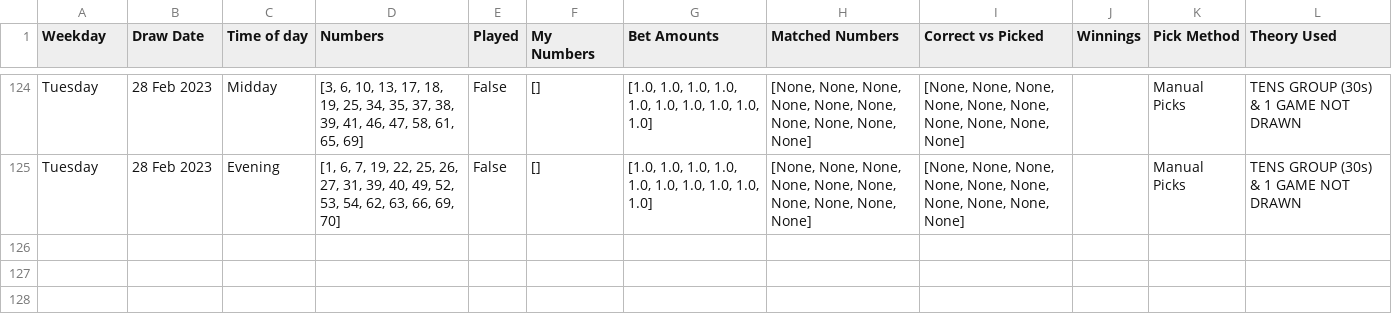
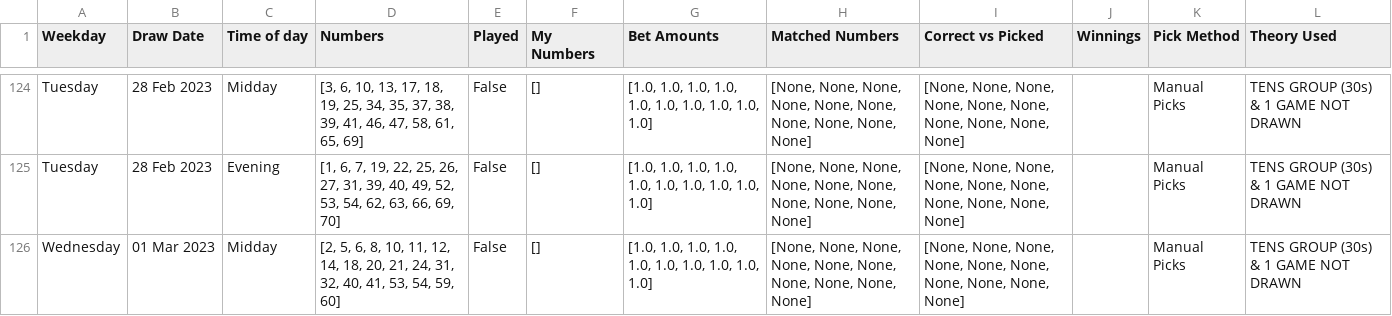
Before and after one commit to Peterstangolis/lottery_tracking_dashboard, a CSV file: data/keno_lottery_stats.csv, drawn as a sheet; only a part is shown, gaps mark what is left out.

```diff
--- a/data/keno_lottery_stats.csv
+++ b/data/keno_lottery_stats.csv
@@ -125 +125,2 @@ Tuesday,28 Feb 2023,Midday,"[3, 6, 10, 13, 17, 18, 19, 25, 34, 35, 37, 38, 39, 4
 Tuesday,28 Feb 2023,Evening,"[1, 6, 7, 19, 22, 25, 26, 27, 31, 39, 40, 49, 52, 53, 54, 62, 63, 66, 69, 70]",False,[],"[1.0, 1.0, 1.0, 1.0, 1.0, 1.0, 1.0, 1.0, 1.0, 1.0]","[None, None, None, None, None, None, None, None, None, None]","[None, None, None, None, None, None, None, None, None, None]",,Manual Picks,TENS GROUP (30s) & 1 GAME NOT DRAWN
+Wednesday,01 Mar 2023,Midday,"[2, 5, 6, 8, 10, 11, 12, 14, 18, 20, 21, 24, 31, 32, 40, 41, 53, 54, 59, 60]",False,[],"[1.0, 1.0, 1.0, 1.0, 1.0, 1.0, 1.0, 1.0, 1.0, 1.0]","[None, None, None, None, None, None, None, None, None, None]","[None, None, None, None, None, None, None, None, None, None]",,Manual Picks,TENS GROUP (30s) & 1 GAME NOT DRAWN
```
Also changed, not shown: data/keno_lottery_analysis.csv, data/lottery_num_tracking.csv, 1 other file.
